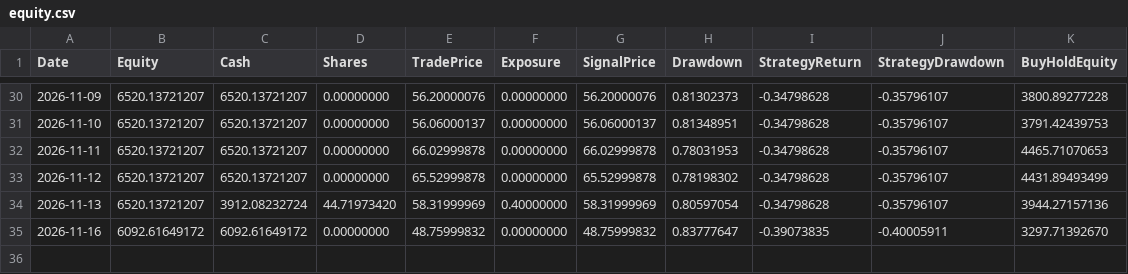
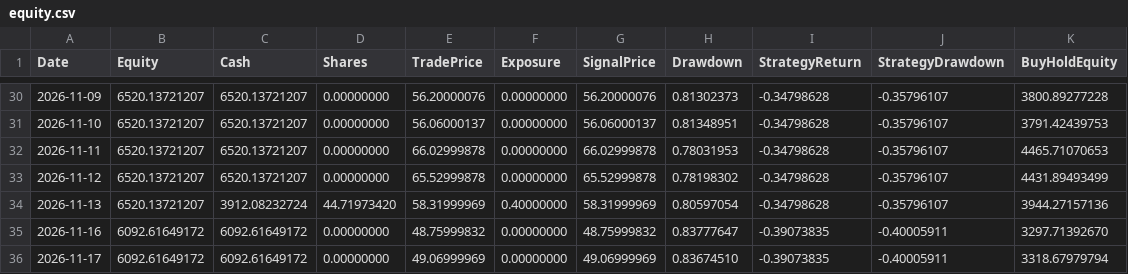
Before and after one commit to kurahwang741-png/Tqqq-quant, a CSV file: forward_data/equity.csv, drawn as a sheet; only a part is shown, gaps mark what is left out.

```diff
--- a/forward_data/equity.csv
+++ b/forward_data/equity.csv
@@ -35 +35,2 @@ Date,Equity,Cash,Shares,TradePrice,Exposure,SignalPrice,Drawdown,StrategyReturn,
 2026-11-16,6092.61649172,6092.61649172,0.00000000,48.75999832,0.00000000,48.75999832,0.83777647,-0.39073835,-0.40005911,3297.71392670
+2026-11-17,6092.61649172,6092.61649172,0.00000000,49.06999969,0.00000000,49.06999969,0.83674510,-0.39073835,-0.40005911,3318.67979794
```
Also changed, not shown: 1 other file.
